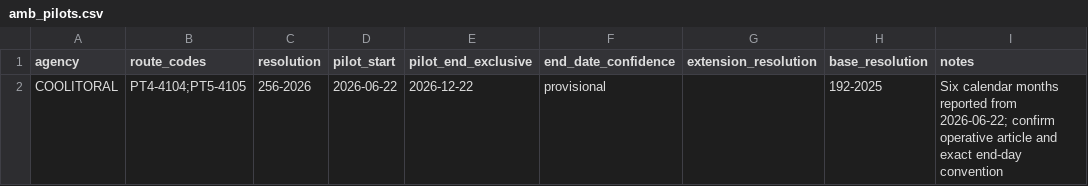
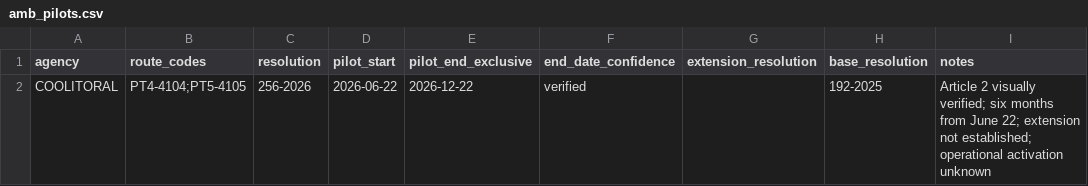
Before and after one commit to ColombiaTransit/gtfs-barranquilla-urbanas, a CSV file: sources/amb/legal_validity_ocr_review/amb_pilots.csv, drawn as a sheet.

Commit message:
legal: mark verified COOLITORAL pilot duration from article 2

```diff
--- a/sources/amb/legal_validity_ocr_review/amb_pilots.csv
+++ b/sources/amb/legal_validity_ocr_review/amb_pilots.csv
@@ -1,2 +1,2 @@
 agency,route_codes,resolution,pilot_start,pilot_end_exclusive,end_date_confidence,extension_resolution,base_resolution,notes
-COOLITORAL,PT4-4104;PT5-4105,256-2026,2026-06-22,2026-12-22,provisional,,192-2025,"Six calendar months reported from 2026-06-22; confirm operative article and exact end-day convention"
+COOLITORAL,PT4-4104;PT5-4105,256-2026,2026-06-22,2026-12-22,verified,,192-2025,Article 2 visually verified; six months from June 22; extension not established; operational activation unknown
```
